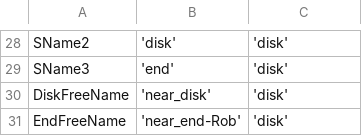
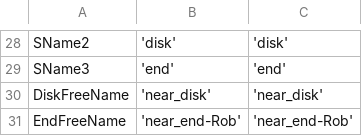
Before and after one commit to RoryRose/Meso-scale-Cantilevers-Abaqus-Automation, a CSV file: VariablesCSV.csv, drawn as a sheet; only a part is shown, gaps mark what is left out; the diff covers the shown part only; the diff names each change by its address in the sheet, - before the commit and + after, or states it on an @@ line.

```diff
--- a/VariablesCSV.csv
+++ b/VariablesCSV.csv
-C29: 'disk'
+C29: 'end'
-C30: 'disk'
+C30: 'near_disk'
-C31: 'disk'
+C31: 'near_end-Rob'
```
Also changed, not shown: 19 edited cells elsewhere in this file.
